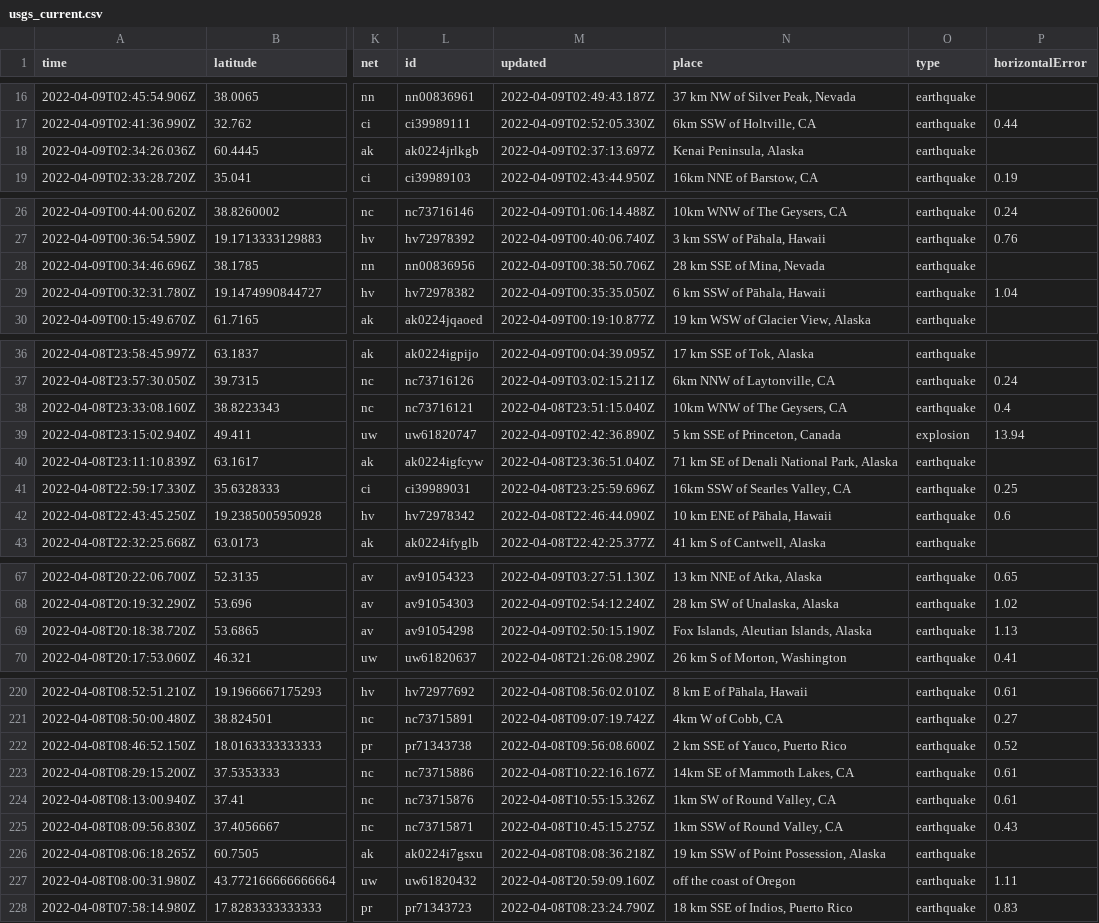
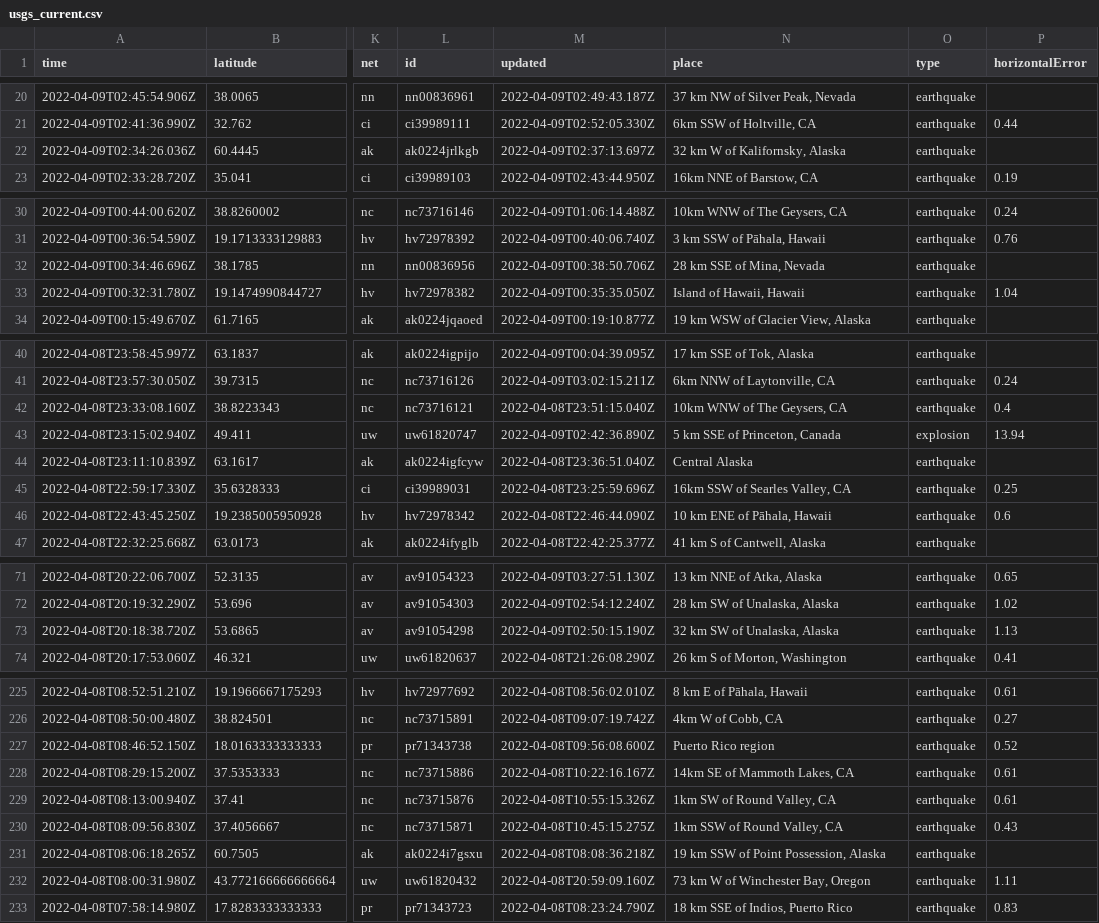
Before and after one commit to lambrechts/nicar2022-github-actions, a CSV file: usgs_current.csv, drawn as a sheet; only a part is shown, gaps mark what is left out; addresses are those after the commit; the diff covers the shown part only; the diff names each change by its address in the sheet, - before the commit and + after, or states it on an @@ line.

```diff
--- a/usgs_current.csv
+++ b/usgs_current.csv
-N22 (place): Kenai Peninsula, Alaska
+N22 (place): 32 km W of Kalifornsky, Alaska
-N33 (place): 6 km SSW of Pāhala, Hawaii
+N33 (place): Island of Hawaii, Hawaii
-N44 (place): 71 km SE of Denali National Park, Alaska
+N44 (place): Central Alaska
-N73 (place): Fox Islands, Aleutian Islands, Alaska
+N73 (place): 32 km SW of Unalaska, Alaska
-N227 (place): 2 km SSE of Yauco, Puerto Rico
+N227 (place): Puerto Rico region
-N232 (place): off the coast of Oregon
+N232 (place): 73 km W of Winchester Bay, Oregon
```
Also changed, not shown: 5 added rows, 3 removed rows and 12 edited cells elsewhere in this file, 1 other file.
